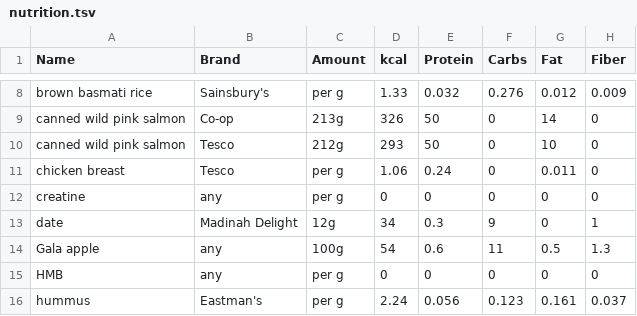
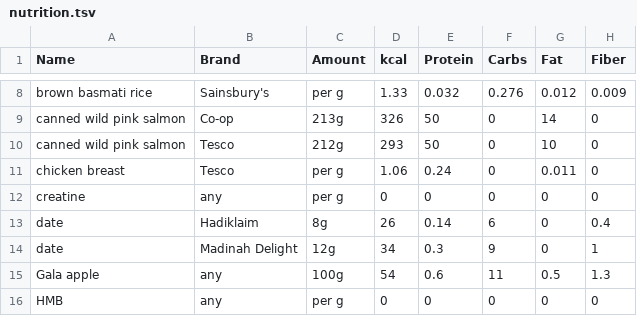
Before and after one commit to kaisdukes/health-tracker, a TSV file: data/nutrition.tsv, drawn as a sheet; only a part is shown, gaps mark what is left out; the shorter side is filled out with more unchanged rows.

Commit message:
Switch to beef and Hadiklaim dates.

```diff
--- a/data/nutrition.tsv
+++ b/data/nutrition.tsv
@@ -12,2 +12,3 @@ chicken breast	Tesco	per g	1.06	0.24	0	0.011	0
 creatine	any	per g	0	0	0	0	0
+date	Hadiklaim	8g	26	0.14	6	0	0.4
 date	Madinah Delight	12g	34	0.3	9	0	1
```
Also changed, not shown: 2 other files.
